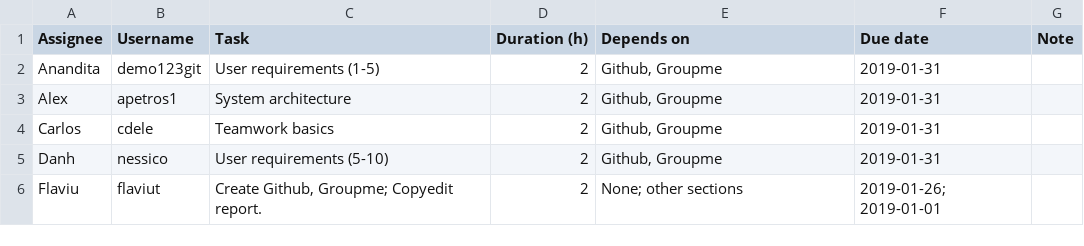
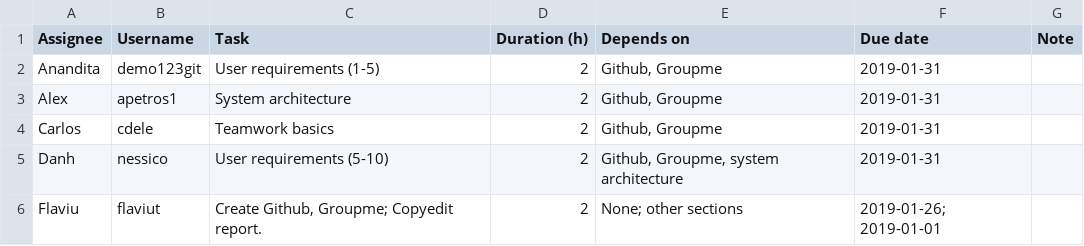
Before and after one commit to gsu-swe-s2019-group-1/project, a CSV file: assignments/asn1/work_breakdown.csv, drawn as a sheet.

```diff
--- a/assignments/asn1/work_breakdown.csv
+++ b/assignments/asn1/work_breakdown.csv
@@ -4,3 +4,3 @@ Alex,apetros1,System architecture,2,"Github, Groupme",2019-01-31,
 Carlos,cdele,Teamwork basics,2,"Github, Groupme",2019-01-31,
-Danh,nessico,User requirements (5-10),2,"Github, Groupme",2019-01-31,
+Danh,nessico,User requirements (5-10),2,"Github, Groupme, system architecture",2019-01-31,
 Flaviu,flaviut,"Create Github, Groupme; Copyedit report.",2,None; other sections,2019-01-26; 2019-01-01,
```
Also changed, not shown: 2 other files.
